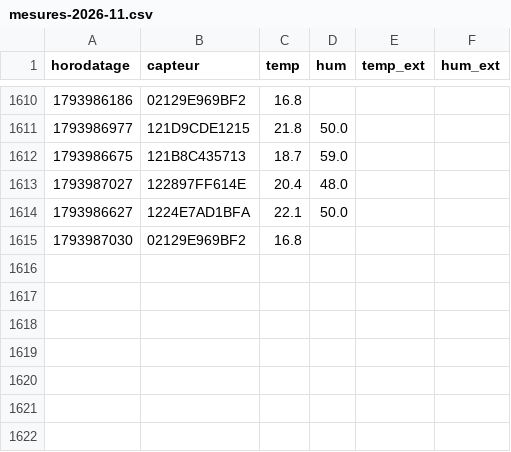
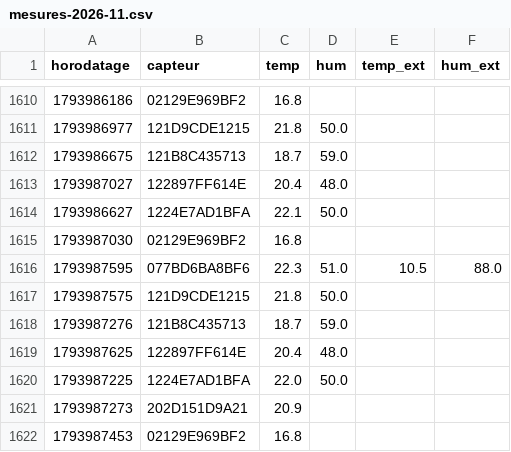
Before and after one commit to SOULMAN69110/Maison17, a CSV file: historique/mesures-2026-11.csv, drawn as a sheet; only a part is shown, gaps mark what is left out; the diff names each change by its address in the sheet, - before the commit and + after, or states it on an @@ line.

```diff
--- a/historique/mesures-2026-11.csv
+++ b/historique/mesures-2026-11.csv
+row 1616: 1793987595 | 077BD6BA8BF6 | 22.3 | 51.0 | 10.5 | 88.0
+row 1617: 1793987575 | 121D9CDE1215 | 21.8 | 50.0
+row 1618: 1793987276 | 121B8C435713 | 18.7 | 59.0
+row 1619: 1793987625 | 122897FF614E | 20.4 | 48.0
+row 1620: 1793987225 | 1224E7AD1BFA | 22.0 | 50.0
+row 1621: 1793987273 | 202D151D9A21 | 20.9
+row 1622: 1793987453 | 02129E969BF2 | 16.8
```
Also changed, not shown: historique/solaire-2026-11.csv, historique/solaire-courbe-2026-11.csv.
